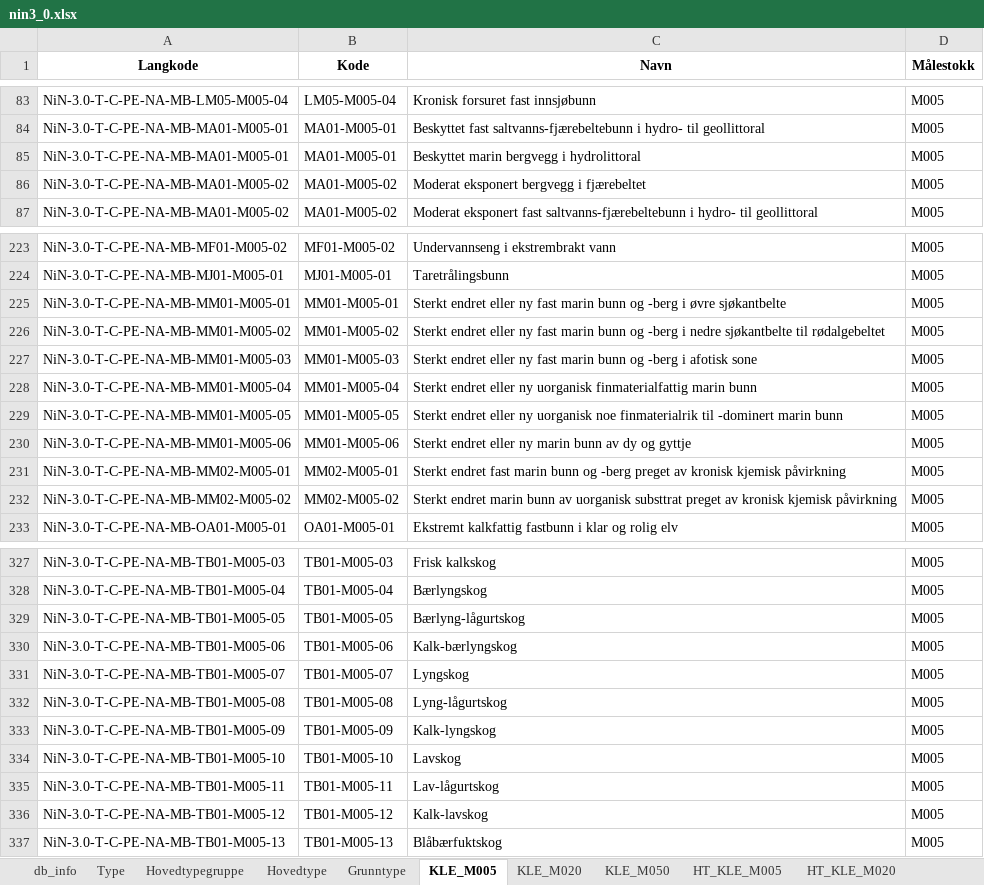
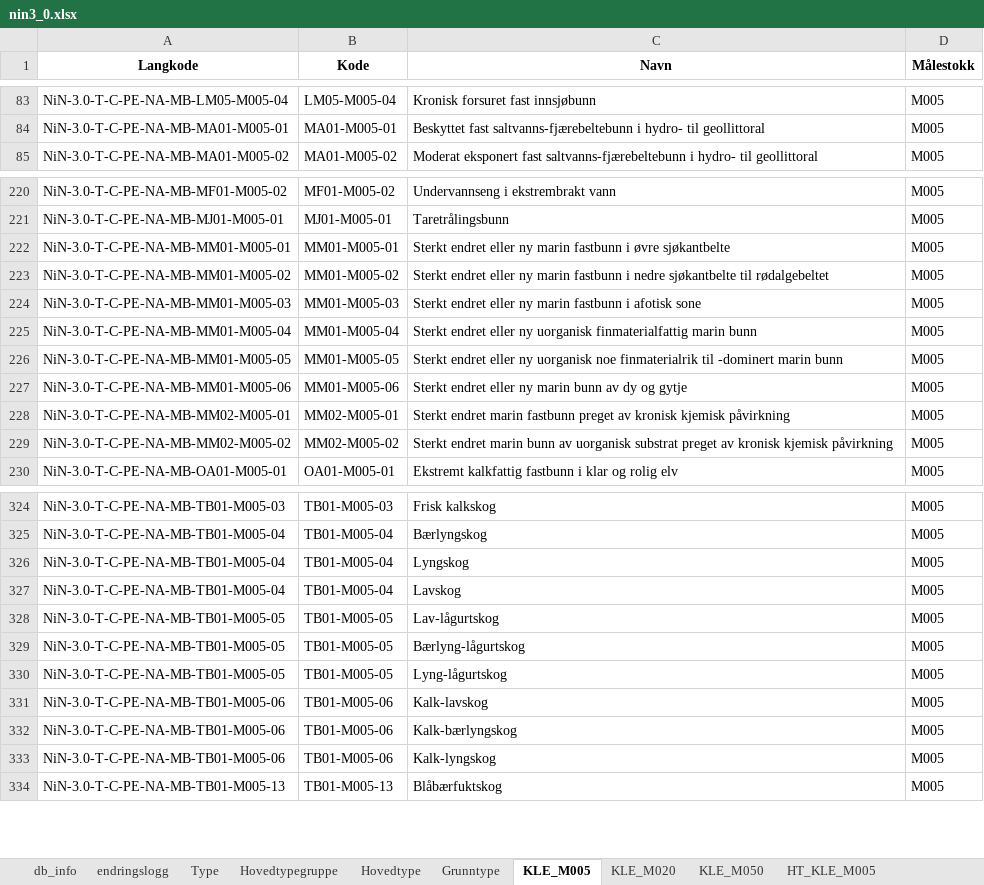
Before and after one commit to Artsdatabanken/nin-kode-api, an Excel workbook: NinKode.WebApi/report_data/3_0/nin3_0.xlsx, sheet KLE_M005, drawn as a sheet; only a part is shown, gaps mark what is left out; values as stored, in another font and other column widths than the file's, no borders; removed rows and columns are numbered as before the commit, all else as after; the diff covers the shown part only; the diff names each change by its address in the sheet, - before the commit and + after, or states it on an @@ line.

```diff
--- a/NinKode.WebApi/report_data/3_0/nin3_0.xlsx (sheet KLE_M005)
+++ b/NinKode.WebApi/report_data/3_0/nin3_0.xlsx (sheet KLE_M005)
+sheet tab: endringslogg
-row 85: NiN-3.0-T-C-PE-NA-MB-MA01-M005-01 | MA01-M005-01 | Beskyttet marin bergvegg i hydrolittoral | M005
-row 86: NiN-3.0-T-C-PE-NA-MB-MA01-M005-02 | MA01-M005-02 | Moderat eksponert bergvegg i fjærebeltet | M005
-C222 (Navn): …eller ny fast marin bunn og -berg i øvre…
+C222 (Navn): …eller ny marin fastbunn i øvre…
-C223 (Navn): …eller ny fast marin bunn og -berg i nedre…
+C223 (Navn): …eller ny marin fastbunn i nedre…
-C224 (Navn): …eller ny fast marin bunn og -berg i afotisk…
+C224 (Navn): …eller ny marin fastbunn i afotisk…
-C227 (Navn): …dy og gyttje
+C227 (Navn): …dy og gytje
-C228 (Navn): Sterkt endret fast marin bunn og -berg preget av…
+C228 (Navn): Sterkt endret marin fastbunn preget av…
-C229 (Navn): …av uorganisk substtrat preget av…
+C229 (Navn): …av uorganisk substrat preget av…
+row 326: NiN-3.0-T-C-PE-NA-MB-TB01-M005-04 | TB01-M005-04 | Lyngskog | M005
+row 327: NiN-3.0-T-C-PE-NA-MB-TB01-M005-04 | TB01-M005-04 | Lavskog | M005
+row 328: NiN-3.0-T-C-PE-NA-MB-TB01-M005-05 | TB01-M005-05 | Lav-lågurtskog | M005
+row 330: NiN-3.0-T-C-PE-NA-MB-TB01-M005-05 | TB01-M005-05 | Lyng-lågurtskog | M005
+row 331: NiN-3.0-T-C-PE-NA-MB-TB01-M005-06 | TB01-M005-06 | Kalk-lavskog | M005
-row 331: NiN-3.0-T-C-PE-NA-MB-TB01-M005-07 | TB01-M005-07 | Lyngskog | M005
-row 332: NiN-3.0-T-C-PE-NA-MB-TB01-M005-08 | TB01-M005-08 | Lyng-lågurtskog | M005
-A333 (Langkode): NiN-3.0-T-C-PE-NA-MB-TB01-M005-09
+A333 (Langkode): NiN-3.0-T-C-PE-NA-MB-TB01-M005-06
-B333 (Kode): TB01-M005-09
+B333 (Kode): TB01-M005-06
-row 334: NiN-3.0-T-C-PE-NA-MB-TB01-M005-10 | TB01-M005-10 | Lavskog | M005
-row 335: NiN-3.0-T-C-PE-NA-MB-TB01-M005-11 | TB01-M005-11 | Lav-lågurtskog | M005
-row 336: NiN-3.0-T-C-PE-NA-MB-TB01-M005-12 | TB01-M005-12 | Kalk-lavskog | M005
```
Also changed, not shown: 1 removed row and 24 edited cells elsewhere in this sheet, sheet Grunntype_Variabeltrinn, sheet Trinn, sheet Hovedtype, sheet GT_Konvertering, sheet Grunntype, sheet Variabelnavn_Måleskala, 15 more sheets, other sheet tabs, 8 other files.
